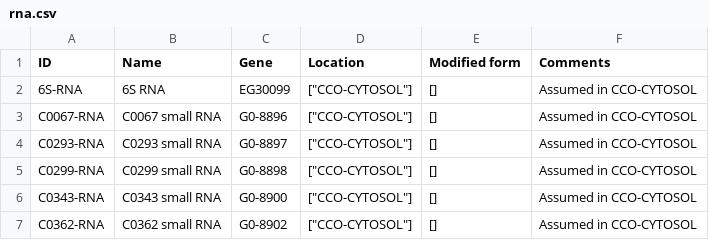
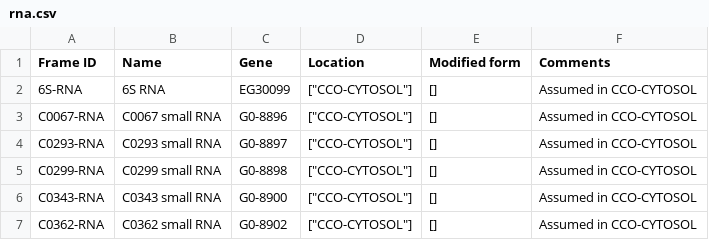
Before and after one commit to CovertLab/WholeCellEcoliRelease, a CSV file: data/parsed/rna.csv, drawn as a sheet; only a part is shown.

Commit message:
Changed from ID to Frame ID

```diff
--- a/data/parsed/rna.csv
+++ b/data/parsed/rna.csv
@@ -1,2 +1,2 @@
-ID	Name	Gene	Location	Modified form	Comments
+Frame ID	Name	Gene	Location	Modified form	Comments
 6S-RNA	6S RNA	EG30099	"[""CCO-CYTOSOL""]"	[]	Assumed in CCO-CYTOSOL
```
Also changed, not shown: 1 other file.
